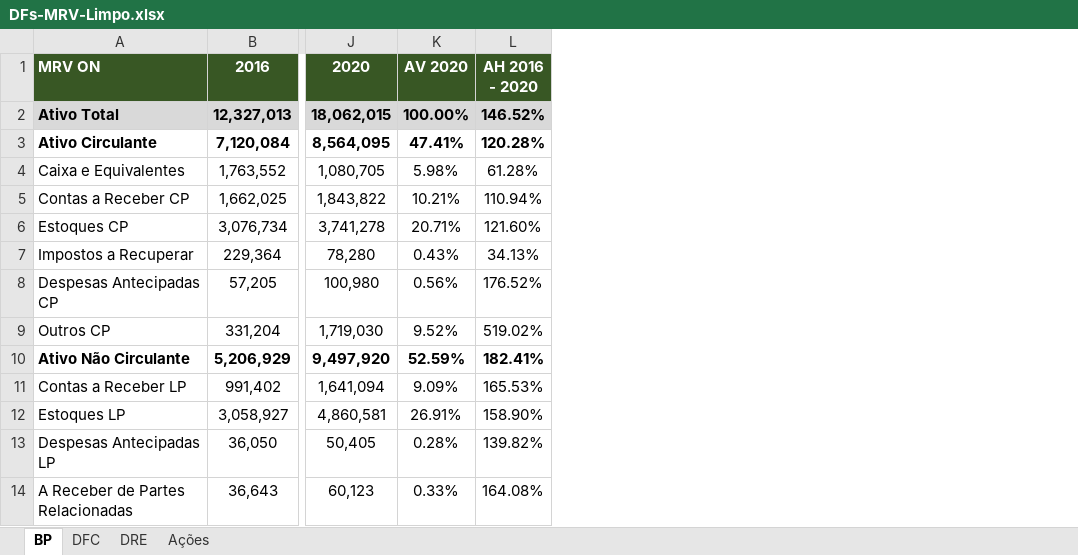
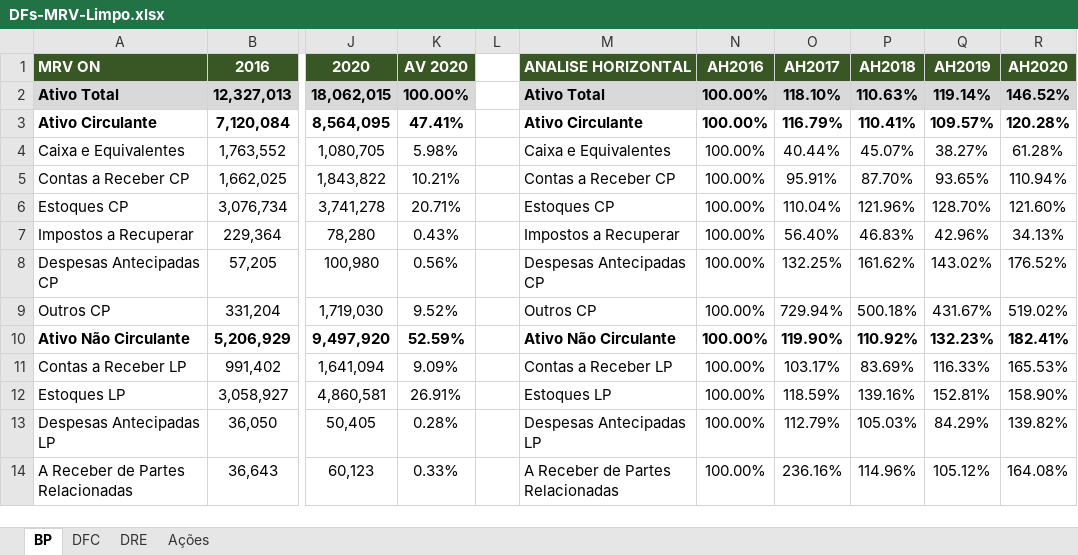
Before and after one commit to pedrotramos/Analise-MRV, an Excel workbook: Planilhas/DFs-MRV-Limpo.xlsx, sheet BP, drawn as a sheet; only a part is shown, gaps mark what is left out; values as stored, in another font and other column widths than the file's, no borders; addresses are those after the commit; the diff names each change by its address in the sheet, - before the commit and + after, or states it on an @@ line.

```diff
--- a/Planilhas/DFs-MRV-Limpo.xlsx (sheet BP)
+++ b/Planilhas/DFs-MRV-Limpo.xlsx (sheet BP)
+column L, empty
+column M (ANALISE HORIZONTAL), rows 2-14: Ativo Total | Ativo Circulante | Caixa e Equivalentes | Contas a Receber CP | Estoques CP | Impostos a Recuperar | Despesas Antecipadas CP | Outros CP | Ativo Não Circulante | Contas a Receber LP | Estoques LP | Despesas Antecipadas LP | A Receber de Partes Relacionadas
+column N (AH2016), rows 2-14: all 100.00%
+column O (AH2017), rows 2-14: 118.10% | 116.79% | 40.44% | 95.91% | 110.04% | 56.40% | 132.25% | 729.94% | 119.90% | 103.17% | 118.59% | 112.79% | 236.16%
+column P (AH2018), rows 2-14: 110.63% | 110.41% | 45.07% | 87.70% | 121.96% | 46.83% | 161.62% | 500.18% | 110.92% | 83.69% | 139.16% | 105.03% | 114.96%
+column Q (AH2019), rows 2-14: 119.14% | 109.57% | 38.27% | 93.65% | 128.70% | 42.96% | 143.02% | 431.67% | 132.23% | 116.33% | 152.81% | 84.29% | 105.12%
-R1: AH 2016 - 2020
+R1: AH2020
```
Also changed, not shown: sheet DRE, formulas that keep their value, Planilhas/Indicadores.xlsx, 2 other files.
